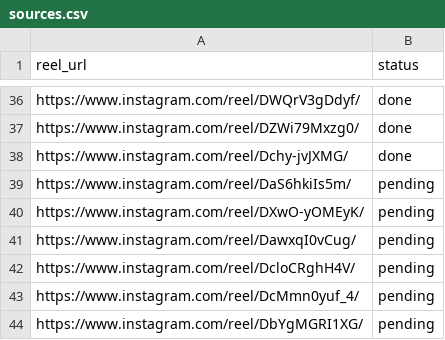
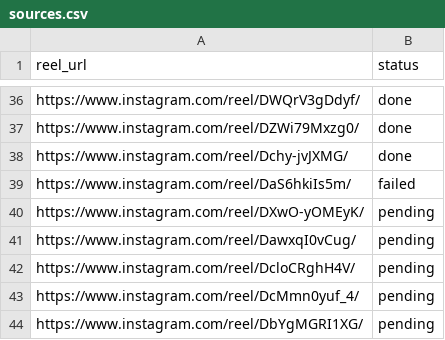
Before and after one commit to rjydly/ballity.tv, a CSV file: sources.csv, drawn as a sheet; only a part is shown, gaps mark what is left out.

```diff
--- a/sources.csv
+++ b/sources.csv
@@ -38,3 +38,3 @@ https://www.instagram.com/reel/DZWi79Mxzg0/,done
 https://www.instagram.com/reel/Dchy-jvJXMG/,done
-https://www.instagram.com/reel/DaS6hkiIs5m/,pending
+https://www.instagram.com/reel/DaS6hkiIs5m/,failed
 https://www.instagram.com/reel/DXwO-yOMEyK/,pending
```
Also changed, not shown: 3 other files.
